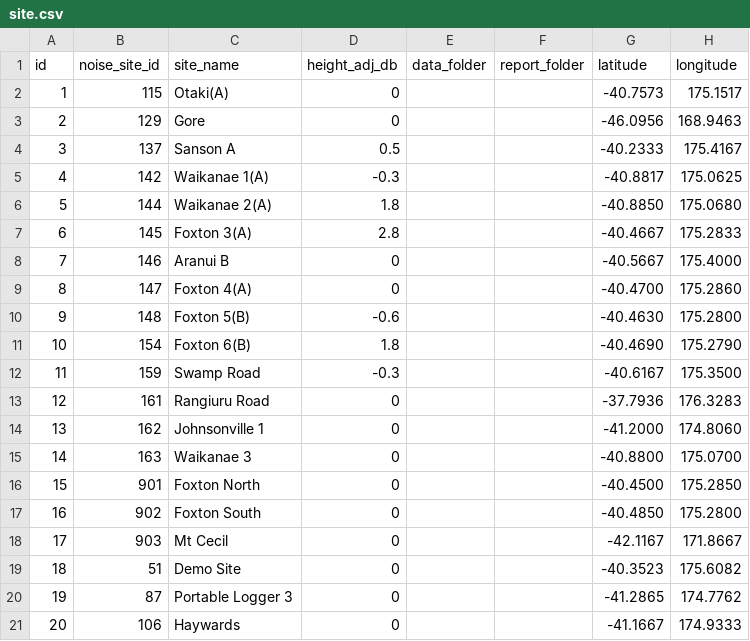
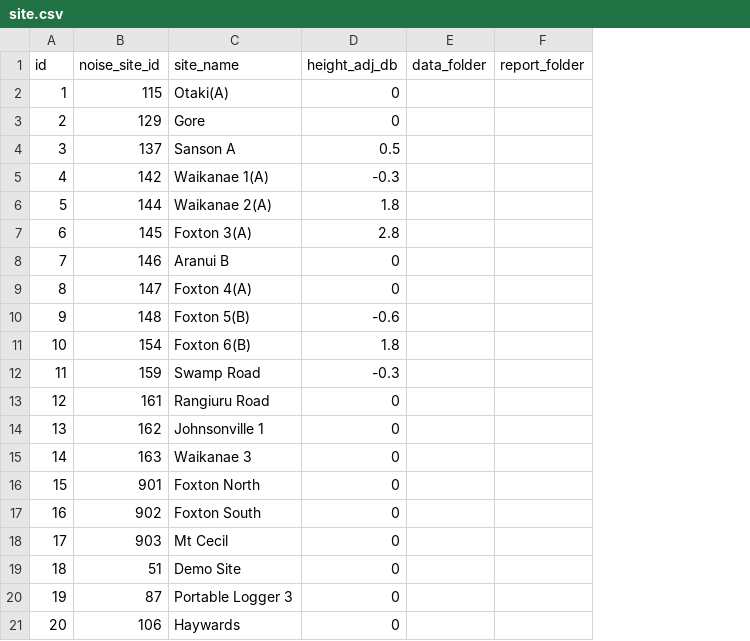
Before and after one commit to rob-wareing/transpower-conductor-noise-tool-2026, a CSV file: data/site.csv, drawn as a sheet; the diff names each change by its address in the sheet, - before the commit and + after, or states it on an @@ line.

```diff
--- a/data/site.csv
+++ b/data/site.csv
-column G (latitude), rows 2-21: -40.7573 | -46.0956 | -40.2333 | -40.8817 | -40.8850 | -40.4667 | -40.5667 | -40.4700 | -40.4630 | -40.4690 | -40.6167 | -37.7936 | -41.2000 | -40.8800 | -40.4500 | -40.4850 | -42.1167 | -40.3523 | -41.2865 | -41.1667
-column H (longitude), rows 2-21: 175.1517 | 168.9463 | 175.4167 | 175.0625 | 175.0680 | 175.2833 | 175.4000 | 175.2860 | 175.2800 | 175.2790 | 175.3500 | 176.3283 | 174.8060 | 175.0700 | 175.2850 | 175.2800 | 171.8667 | 175.6082 | 174.7762 | 174.9333
```
Also changed, not shown: 21 other files.
